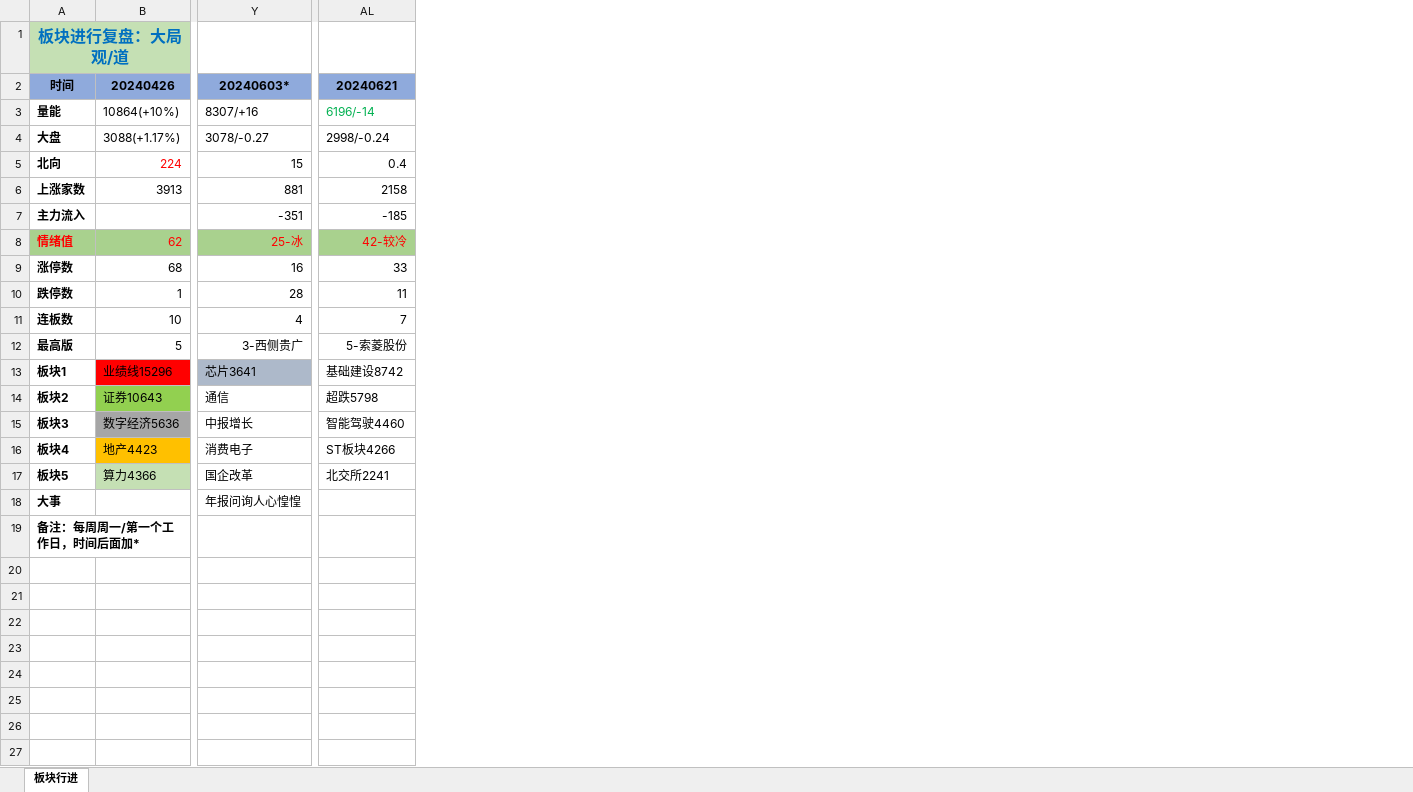
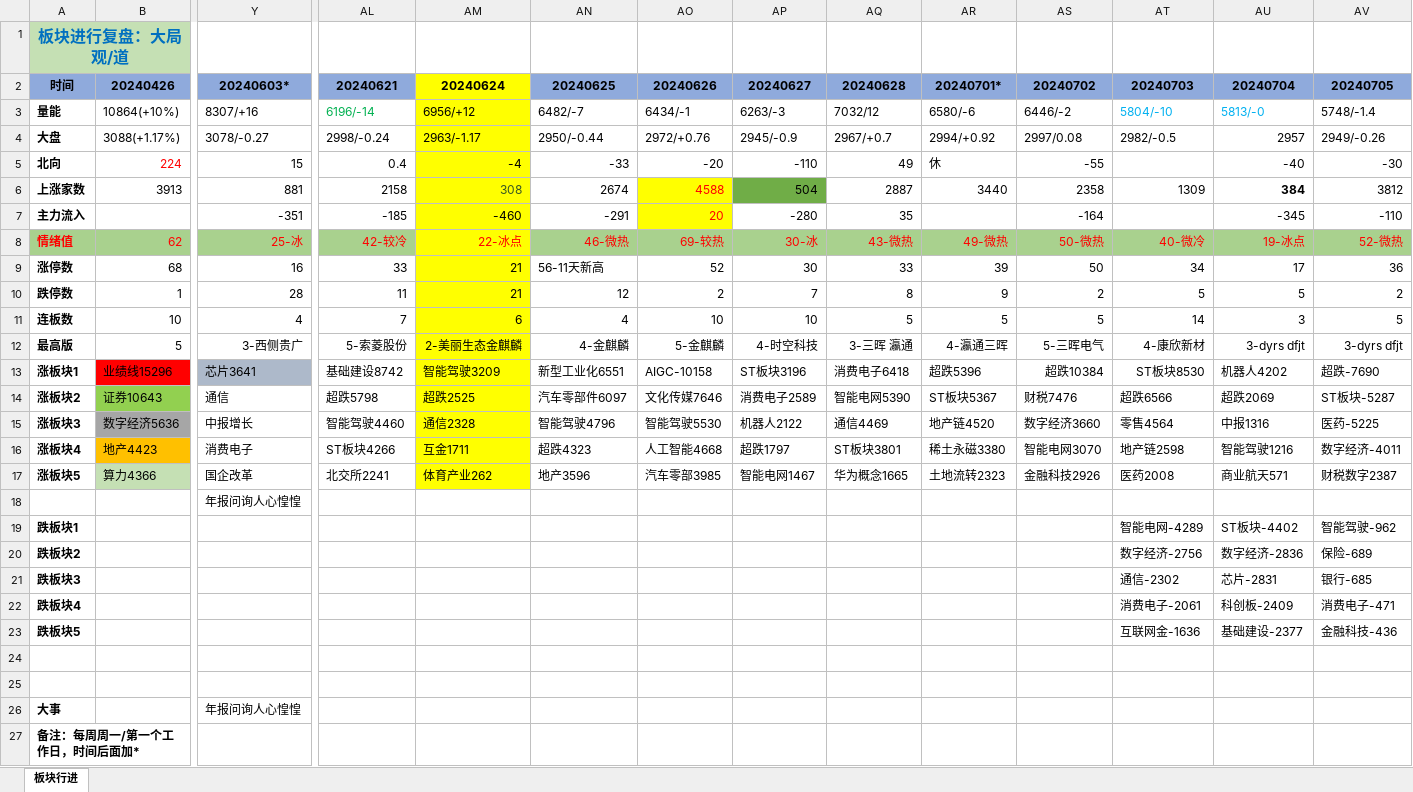
Before and after one commit to Edwin-Xu/edw_n, an Excel workbook: 股票/复盘/板块行进.xlsx, sheet 板块行进, drawn as a sheet; only a part is shown, gaps mark what is left out; values as stored, in another font and other column widths than the file's, no borders; charts and pictures not drawn; rows hold the shown columns only; the diff names each change by its address in the sheet, - before the commit and + after, or states it on an @@ line.

```diff
--- a/股票/复盘/板块行进.xlsx (sheet 板块行进)
+++ b/股票/复盘/板块行进.xlsx (sheet 板块行进)
+column AM, rows 2-17: 20240624 | 6956/+12 | 2963/-1.17 | -4 | 308 | -460 | 22-冰点 | 21 | 21 | 6 | 2-美丽生态金麒麟 | 智能驾驶3209 | 超跌2525 | 通信2328 | 互金1711 | 体育产业262
+column AN, rows 2-17: 20240625 | 6482/-7 | 2950/-0.44 | -33 | 2674 | -291 | 46-微热 | 56-11天新高 | 12 | 4 | 4-金麒麟 | 新型工业化6551 | 汽车零部件6097 | 智能驾驶4796 | 超跌4323 | 地产3596
+column AO, rows 2-17: 20240626 | 6434/-1 | 2972/+0.76 | -20 | 4588 | 20 | 69-较热 | 52 | 2 | 10 | 5-金麒麟 | AIGC-10158 | 文化传媒7646 | 智能驾驶5530 | 人工智能4668 | 汽车零部3985
+column AP, rows 2-17: 20240627 | 6263/-3 | 2945/-0.9 | -110 | 504 | -280 | 30-冰 | 30 | 7 | 10 | 4-时空科技 | ST板块3196 | 消费电子2589 | 机器人2122 | 超跌1797 | 智能电网1467
+column AQ, rows 2-17: 20240628 | 7032/12 | 2967/+0.7 | 49 | 2887 | 35 | 43-微热 | 33 | 8 | 5 | 3-三晖 瀛通 | 消费电子6418 | 智能电网5390 | 通信4469 | ST板块3801 | 华为概念1665
+column AR, rows 2-17: 20240701* | 6580/-6 | 2994/+0.92 | 休 | 3440 |  | 49-微热 | 39 | 9 | 5 | 4-瀛通三晖 | 超跌5396 | ST板块5367 | 地产链4520 | 稀土永磁3380 | 土地流转2323
+column AS, rows 2-17: 20240702 | 6446/-2 | 2997/0.08 | -55 | 2358 | -164 | 50-微热 | 50 | 2 | 5 | 5-三晖电气 | 超跌10384 | 财税7476 | 数字经济3660 | 智能电网3070 | 金融科技2926
+column AT, rows 2-17: 20240703 | 5804/-10 | 2982/-0.5 |  | 1309 |  | 40-微冷 | 34 | 5 | 14 | 4-康欣新材 | ST板块8530 | 超跌6566 | 零售4564 | 地产链2598 | 医药2008
+column AU, rows 2-17: 20240704 | 5813/-0 | 2957 | -40 | 384 | -345 | 19-冰点 | 17 | 5 | 3 | 3-dyrs dfjt | 机器人4202 | 超跌2069 | 中报1316 | 智能驾驶1216 | 商业航天571
+column AV, rows 2-17: 20240705 | 5748/-1.4 | 2949/-0.26 | -30 | 3812 | -110 | 52-微热 | 36 | 2 | 5 | 3-dyrs dfjt | 超跌-7690 | ST板块-5287 | 医药-5225 | 数字经济-4011 | 财税数字2387
-A13: 板块1
+A13: 涨板块1
-A14: 板块2
+A14: 涨板块2
-A15: 板块3
+A15: 涨板块3
-A16: 板块4
+A16: 涨板块4
-A17: 板块5
+A17: 涨板块5
+row 18:  |  | 年报问询人心惶惶
+row 19: 跌板块1 |  |  |  |  |  |  |  |  |  |  | 智能电网-4289 | ST板块-4402 | 智能驾驶-962
+row 20: 跌板块2 |  |  |  |  |  |  |  |  |  |  | 数字经济-2756 | 数字经济-2836 | 保险-689
+row 21: 跌板块3 |  |  |  |  |  |  |  |  |  |  | 通信-2302 | 芯片-2831 | 银行-685
+row 22: 跌板块4 |  |  |  |  |  |  |  |  |  |  | 消费电子-2061 | 科创板-2409 | 消费电子-471
+row 23: 跌板块5 |  |  |  |  |  |  |  |  |  |  | 互联网金-1636 | 基础建设-2377 | 金融科技-436
+row 24: (empty)
+row 25: (empty)
```
Also changed, not shown: charts or pictures, 2 other files.
